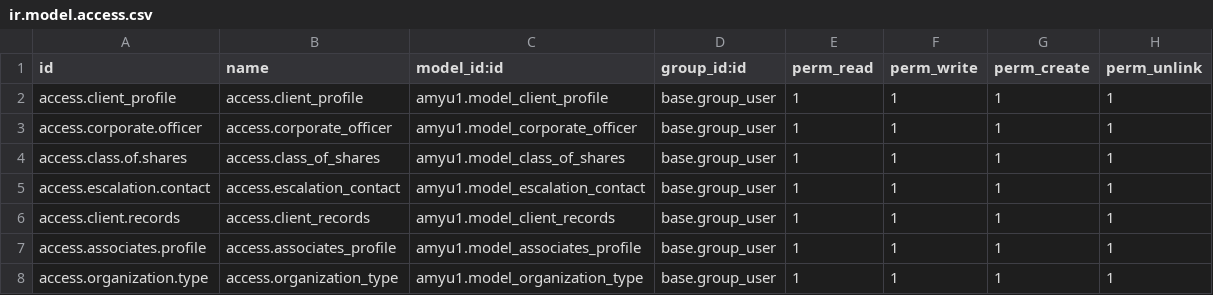
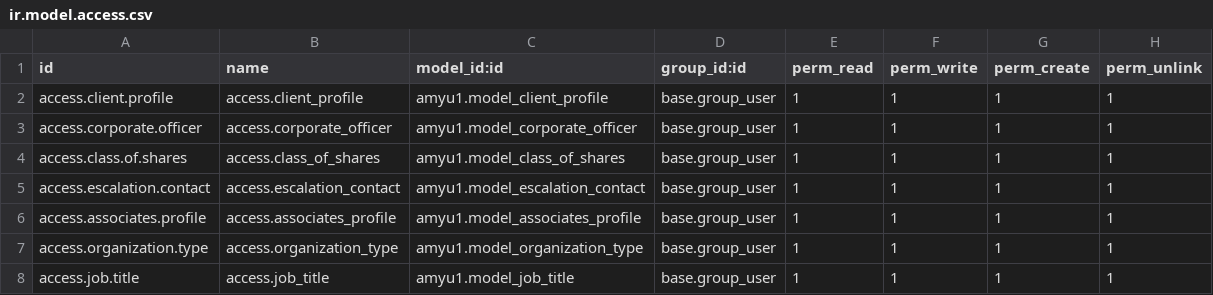
Before and after one commit to AMYu-Systems/amyu16, a CSV file: amyu1/security/ir.model.access.csv, drawn as a sheet.

```diff
--- a/amyu1/security/ir.model.access.csv
+++ b/amyu1/security/ir.model.access.csv
@@ -1,3 +1,3 @@
 id,name,model_id:id,group_id:id,perm_read,perm_write,perm_create,perm_unlink
-access.client_profile,access.client_profile,amyu1.model_client_profile,base.group_user,1,1,1,1
+access.client.profile,access.client_profile,amyu1.model_client_profile,base.group_user,1,1,1,1
 access.corporate.officer,access.corporate_officer,amyu1.model_corporate_officer,base.group_user,1,1,1,1
@@ -5,4 +5,4 @@ access.class.of.shares,access.class_of_shares,amyu1.model_class_of_shares,base.g
 access.escalation.contact,access.escalation_contact,amyu1.model_escalation_contact,base.group_user,1,1,1,1
-access.client.records,access.client_records,amyu1.model_client_records,base.group_user,1,1,1,1
 access.associates.profile,access.associates_profile,amyu1.model_associates_profile,base.group_user,1,1,1,1
 access.organization.type,access.organization_type,amyu1.model_organization_type,base.group_user,1,1,1,1
+access.job.title,access.job_title,amyu1.model_job_title,base.group_user,1,1,1,1
```
Also changed, not shown: 12 other files.
